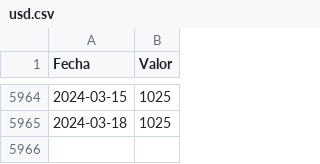
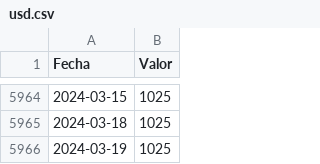
Before and after one commit to RaphaelNicaise/DolarGrafico, a CSV file: usd.csv, drawn as a sheet; only a part is shown, gaps mark what is left out.

```diff
--- a/usd.csv
+++ b/usd.csv
@@ -5965 +5965,2 @@ Fecha,Valor
 2024-03-18,1025
+2024-03-19,1025
```
Also changed, not shown: 1 other file.
